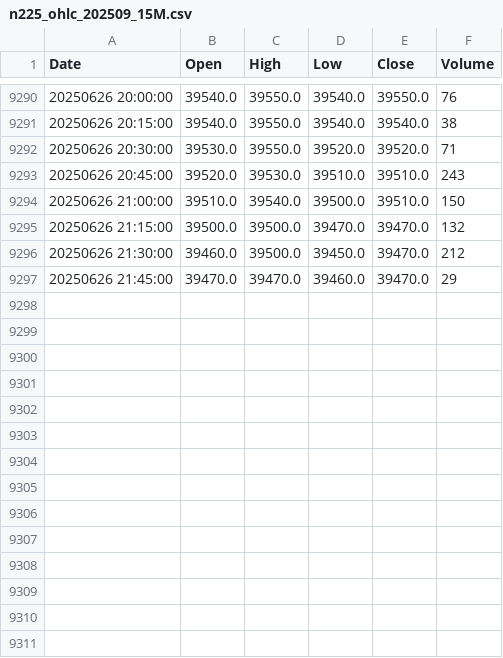
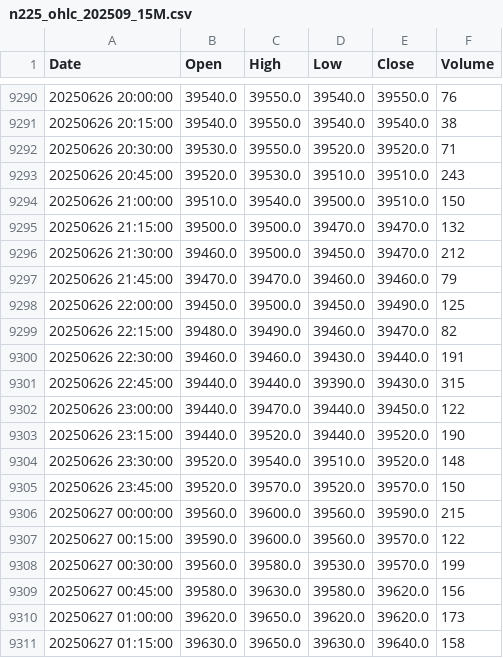
Before and after one commit to auditive-tokyo/stock-price-prediction-transformer, a CSV file: chart_csvs/n225_ohlc_202509_15M.csv, drawn as a sheet; only a part is shown, gaps mark what is left out.

```diff
--- a/chart_csvs/n225_ohlc_202509_15M.csv
+++ b/chart_csvs/n225_ohlc_202509_15M.csv
@@ -9296,2 +9296,16 @@ Date,Open,High,Low,Close,Volume
 20250626 21:30:00,39460.0,39500.0,39450.0,39470.0,212
-20250626 21:45:00,39470.0,39470.0,39460.0,39470.0,29
+20250626 21:45:00,39470.0,39470.0,39460.0,39460.0,79
+20250626 22:00:00,39450.0,39500.0,39450.0,39490.0,125
+20250626 22:15:00,39480.0,39490.0,39460.0,39470.0,82
+20250626 22:30:00,39460.0,39460.0,39430.0,39440.0,191
+20250626 22:45:00,39440.0,39440.0,39390.0,39430.0,315
+20250626 23:00:00,39440.0,39470.0,39440.0,39450.0,122
+20250626 23:15:00,39440.0,39520.0,39440.0,39520.0,190
+20250626 23:30:00,39520.0,39540.0,39510.0,39520.0,148
+20250626 23:45:00,39520.0,39570.0,39520.0,39570.0,150
+20250627 00:00:00,39560.0,39600.0,39560.0,39590.0,215
+20250627 00:15:00,39590.0,39600.0,39560.0,39570.0,122
+20250627 00:30:00,39560.0,39580.0,39530.0,39570.0,199
+20250627 00:45:00,39580.0,39630.0,39580.0,39620.0,156
+20250627 01:00:00,39620.0,39650.0,39620.0,39620.0,173
+20250627 01:15:00,39630.0,39650.0,39630.0,39640.0,158
```
Also changed, not shown: chart_csvs/N225M_ohlc_202507_15M.csv, chart_csvs/N225M_ohlc_202507_4H.csv, 20 other files.
